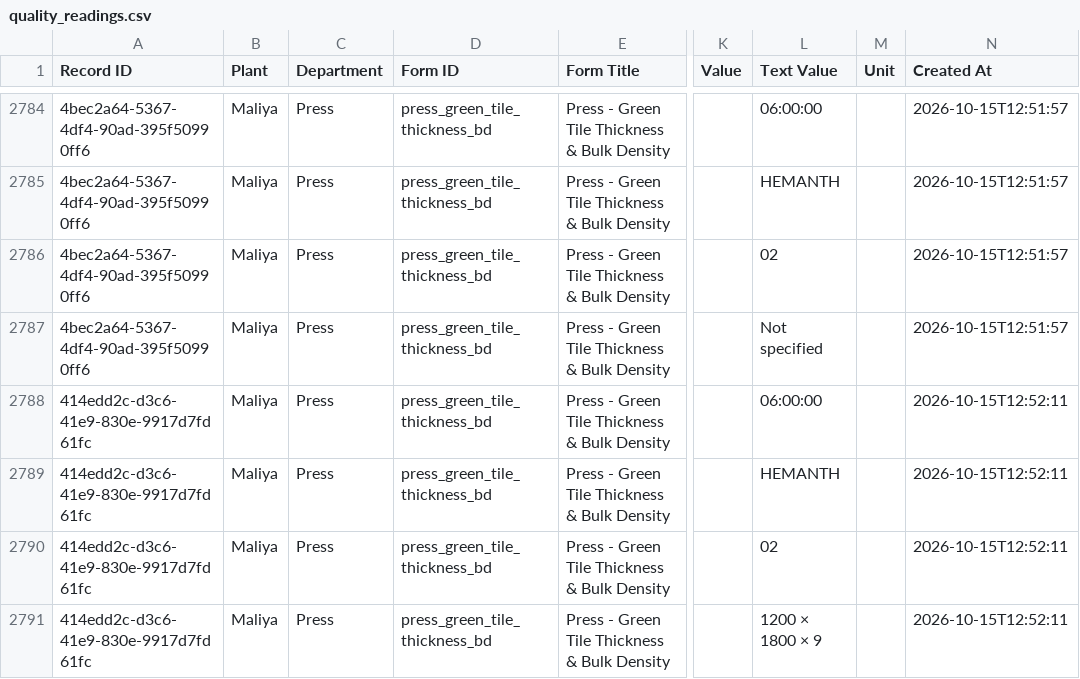
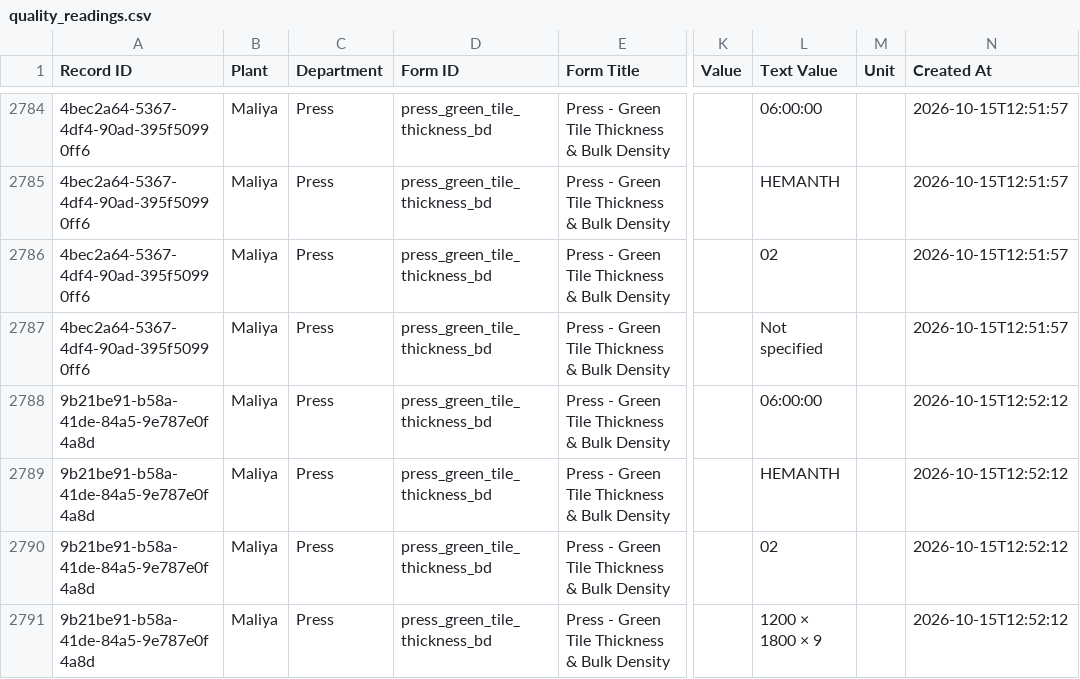
Before and after one commit to data-analyst-simpolo/SPC-Analysis, a CSV file: data/quality_readings.csv, drawn as a sheet; only a part is shown, gaps mark what is left out; the diff names each change by its address in the sheet, - before the commit and + after, or states it on an @@ line.

Commit message:
Append SPC inspection

```diff
--- a/data/quality_readings.csv
+++ b/data/quality_readings.csv
-A2788:A2791 (Record ID): 414edd2c-d3c6-41e9-830e-9917d7fd61fc
+A2788:A2791 (Record ID): 9b21be91-b58a-41de-84a5-9e787e0f4a8d
-N2788:N2791 (Created At): 2026-10-15T12:52:11
+N2788:N2791 (Created At): 2026-10-15T12:52:12
```
